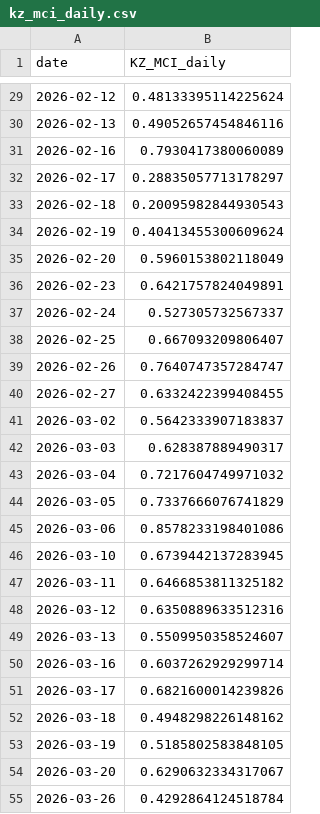
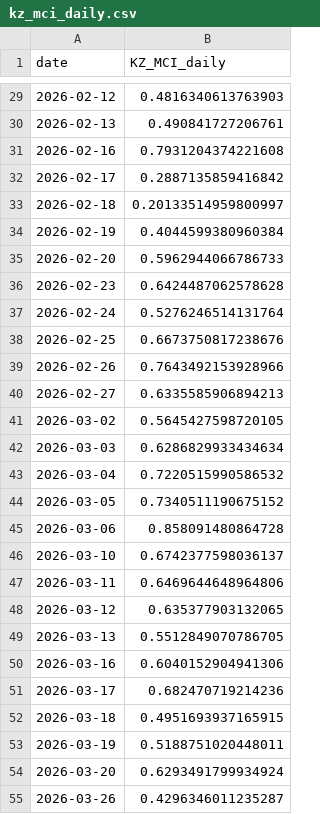
Before and after one commit to atersebayev-del/kz-mci, a CSV file: data/kz_mci_daily.csv, drawn as a sheet; only a part is shown, gaps mark what is left out; the diff covers the shown part only.

```diff
--- a/data/kz_mci_daily.csv
+++ b/data/kz_mci_daily.csv
@@ -29,27 +29,27 @@ date,KZ_MCI_daily
-2026-02-12,0.48133395114225624
-2026-02-13,0.49052657454846116
-2026-02-16,0.7930417380060089
-2026-02-17,0.28835057713178297
-2026-02-18,0.20095982844930543
-2026-02-19,0.40413455300609624
-2026-02-20,0.5960153802118049
-2026-02-23,0.6421757824049891
-2026-02-24,0.527305732567337
-2026-02-25,0.667093209806407
-2026-02-26,0.7640747357284747
-2026-02-27,0.6332422399408455
-2026-03-02,0.5642333907183837
-2026-03-03,0.628387889490317
-2026-03-04,0.7217604749971032
-2026-03-05,0.7337666076741829
-2026-03-06,0.8578233198401086
-2026-03-10,0.6739442137283945
-2026-03-11,0.6466853811325182
-2026-03-12,0.6350889633512316
-2026-03-13,0.5509950358524607
-2026-03-16,0.6037262929299714
-2026-03-17,0.6821600014239826
-2026-03-18,0.4948298226148162
-2026-03-19,0.5185802583848105
-2026-03-20,0.6290632334317067
-2026-03-26,0.4292864124518784
+2026-02-12,0.4816340613763903
+2026-02-13,0.490841727206761
+2026-02-16,0.7931204374221608
+2026-02-17,0.2887135859416842
+2026-02-18,0.20133514959800997
+2026-02-19,0.4044599380960384
+2026-02-20,0.5962944066786733
+2026-02-23,0.6424487062578628
+2026-02-24,0.5276246514131764
+2026-02-25,0.6673750817238676
+2026-02-26,0.7643492153928966
+2026-02-27,0.6335585906894213
+2026-03-02,0.5645427598720105
+2026-03-03,0.6286829933434634
+2026-03-04,0.7220515990586532
+2026-03-05,0.7340511190675152
+2026-03-06,0.858091480864728
+2026-03-10,0.6742377598036137
+2026-03-11,0.6469644648964806
+2026-03-12,0.635377903132065
+2026-03-13,0.5512849070786705
+2026-03-16,0.6040152904941306
+2026-03-17,0.682470719214236
+2026-03-18,0.4951693937165915
+2026-03-19,0.5188751020448011
+2026-03-20,0.6293491799934924
+2026-03-26,0.4296346011235287
```
Also changed, not shown: 93 edited cells elsewhere in this file, data/dataset_final.csv, 1 other file.
